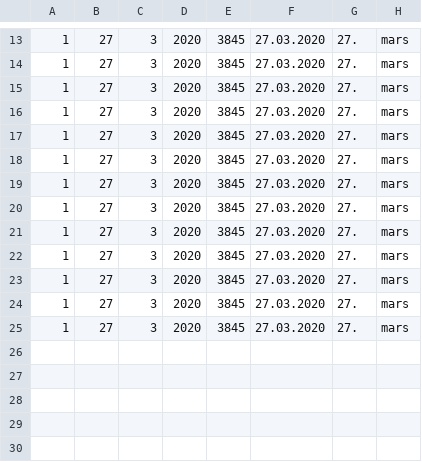
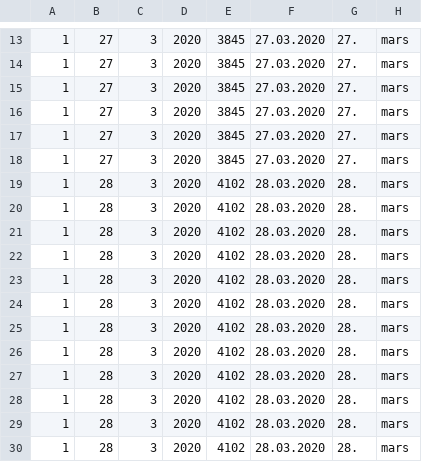
Before and after one commit to tormodb/academic_blog, a CSV file: content/post/inf_date.csv, drawn as a sheet; only a part is shown, gaps mark what is left out.

Commit message:
updated post - added disclaimer and fixed the position in the strsplit script.

```diff
--- a/content/post/inf_date.csv
+++ b/content/post/inf_date.csv
@@ -18,8 +18,13 @@
 1	27	3	2020	3845	27.03.2020	27.	mars
-1	27	3	2020	3845	27.03.2020	27.	mars
-1	27	3	2020	3845	27.03.2020	27.	mars
-1	27	3	2020	3845	27.03.2020	27.	mars
-1	27	3	2020	3845	27.03.2020	27.	mars
-1	27	3	2020	3845	27.03.2020	27.	mars
-1	27	3	2020	3845	27.03.2020	27.	mars
-1	27	3	2020	3845	27.03.2020	27.	mars
+1	28	3	2020	4102	28.03.2020	28.	mars
+1	28	3	2020	4102	28.03.2020	28.	mars
+1	28	3	2020	4102	28.03.2020	28.	mars
+1	28	3	2020	4102	28.03.2020	28.	mars
+1	28	3	2020	4102	28.03.2020	28.	mars
+1	28	3	2020	4102	28.03.2020	28.	mars
+1	28	3	2020	4102	28.03.2020	28.	mars
+1	28	3	2020	4102	28.03.2020	28.	mars
+1	28	3	2020	4102	28.03.2020	28.	mars
+1	28	3	2020	4102	28.03.2020	28.	mars
+1	28	3	2020	4102	28.03.2020	28.	mars
+1	28	3	2020	4102	28.03.2020	28.	mars
```
Also changed, not shown: content/post/innl_date.csv, 27 other files.
